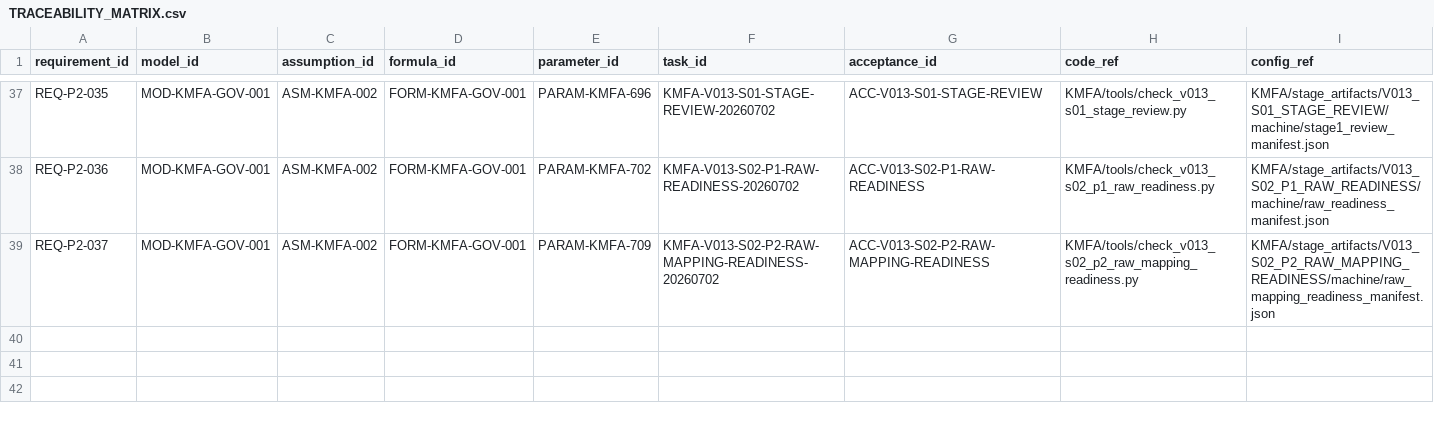
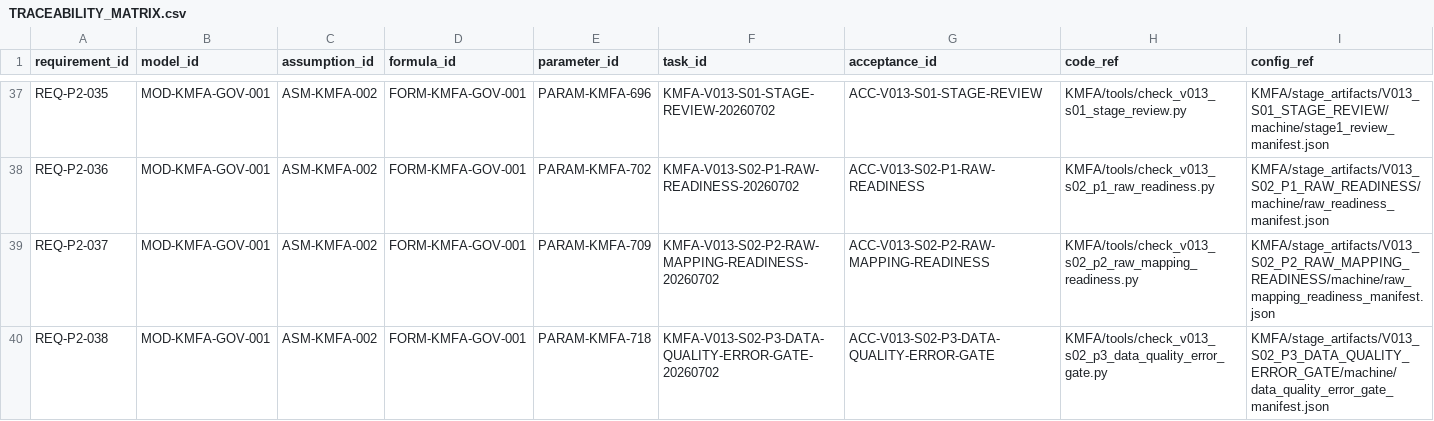
Before and after one commit to LinzeColin/KMOS, a CSV file: KMFA/docs/governance/TRACEABILITY_MATRIX.csv, drawn as a sheet; only a part is shown, gaps mark what is left out; rows hold the shown columns only; the diff names each change by its address in the sheet, - before the commit and + after, or states it on an @@ line.

Commit message:
Add KMFA v0.1.3 S02 data quality gate

```diff
--- a/KMFA/docs/governance/TRACEABILITY_MATRIX.csv
+++ b/KMFA/docs/governance/TRACEABILITY_MATRIX.csv
+row 40: REQ-P2-038 | MOD-KMFA-GOV-001 | ASM-KMFA-002 | FORM-KMFA-GOV-001 | PARAM-KMFA-718 | KMFA-V013-S02-P3-DATA-QUALITY-ERROR-GATE-20260702 | ACC-V013-S02-P3-DATA-QUALITY-ERROR-GATE | KMFA/tools/check_v013_s02_p3_data_quality_error_gate.py | KMFA/stage_artifacts/V013_S02_P3_DATA_QUALITY_ERROR_GATE/machine/data_quality_error_gate_manifest.json
```
Also changed, not shown: 18 other files.
